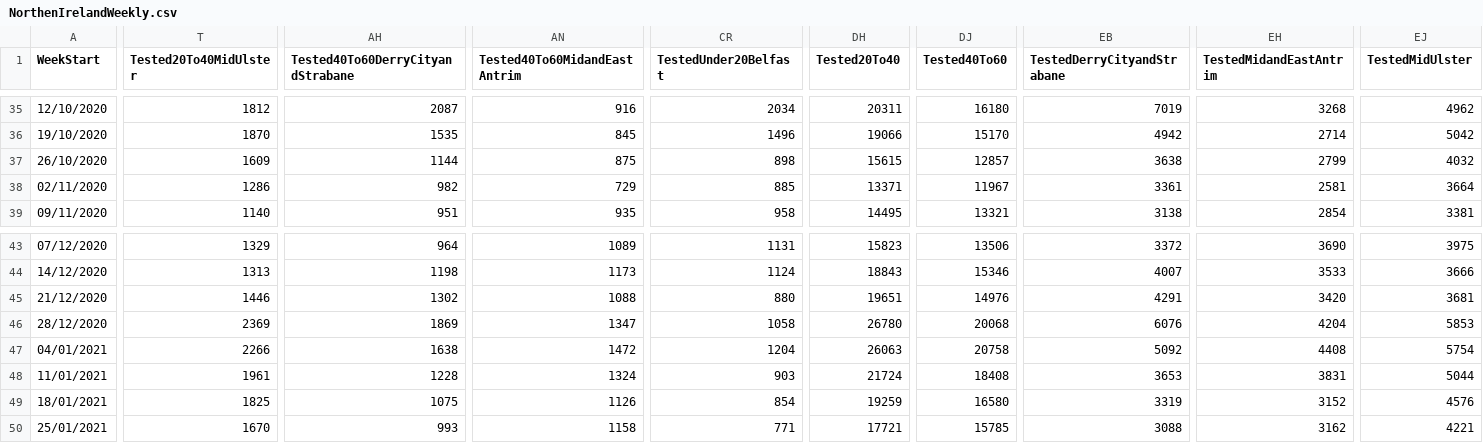
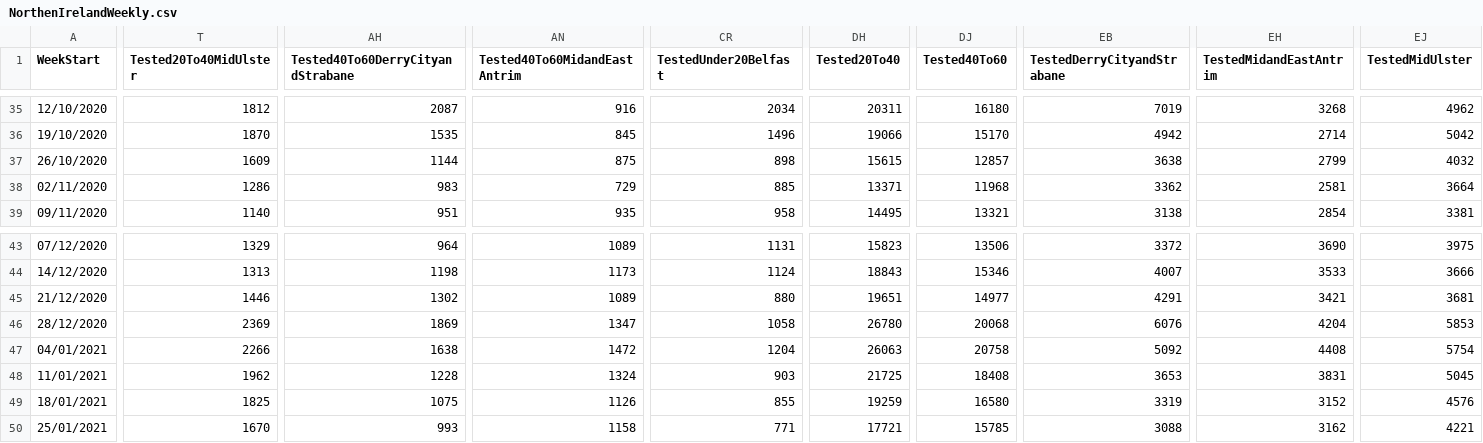
Before and after one commit to CatsAgainstCovid/IrelandCovidData, a CSV file: Outputs/NIDailyReports/NorthenIrelandWeekly.csv, drawn as a sheet; only a part is shown, gaps mark what is left out; the diff covers the shown part only; the diff names each change by its address in the sheet, - before the commit and + after, or states it on an @@ line.

Commit message:
Update

```diff
--- a/Outputs/NIDailyReports/NorthenIrelandWeekly.csv
+++ b/Outputs/NIDailyReports/NorthenIrelandWeekly.csv
-AH38 (Tested40To60DerryCityandStrabane): 982
+AH38 (Tested40To60DerryCityandStrabane): 983
-DJ38 (Tested40To60): 11967
+DJ38 (Tested40To60): 11968
-EB38 (TestedDerryCityandStrabane): 3361
+EB38 (TestedDerryCityandStrabane): 3362
-AN45 (Tested40To60MidandEastAntrim): 1088
+AN45 (Tested40To60MidandEastAntrim): 1089
-DJ45 (Tested40To60): 14976
+DJ45 (Tested40To60): 14977
-EH45 (TestedMidandEastAntrim): 3420
+EH45 (TestedMidandEastAntrim): 3421
-T48 (Tested20To40MidUlster): 1961
+T48 (Tested20To40MidUlster): 1962
-DH48 (Tested20To40): 21724
+DH48 (Tested20To40): 21725
-EJ48 (TestedMidUlster): 5044
+EJ48 (TestedMidUlster): 5045
-CR49 (TestedUnder20Belfast): 854
+CR49 (TestedUnder20Belfast): 855
```
Also changed, not shown: 2 edited cells elsewhere in this file.
